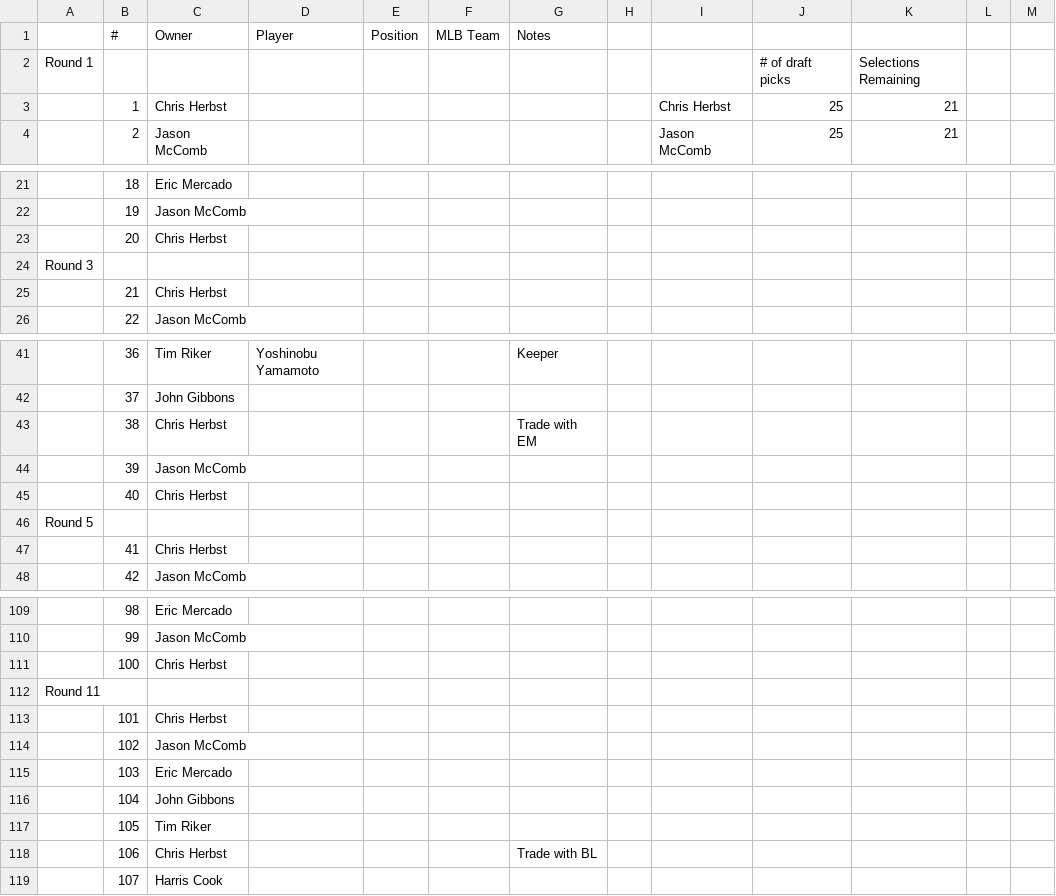
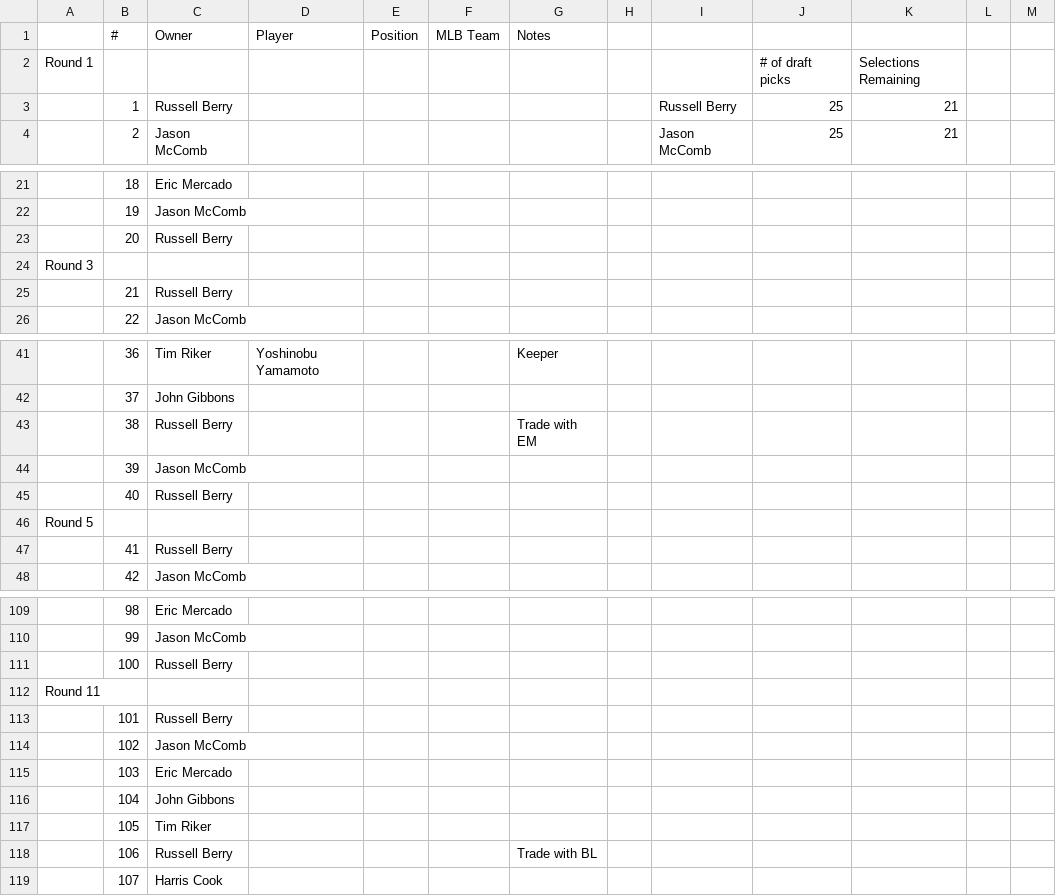
Before and after one commit to johngibbons/fantasy-baseball-helper, a CSV file: 2026_draft.csv, drawn as a sheet; only a part is shown, gaps mark what is left out; the diff covers the shown part only; the diff names each change by its address in the sheet, - before the commit and + after, or states it on an @@ line.

```diff
--- a/2026_draft.csv
+++ b/2026_draft.csv
-C3 (Owner): Chris Herbst
+C3 (Owner): Russell Berry
-I3: Chris Herbst
+I3: Russell Berry
-C23 (Owner): Chris Herbst
+C23 (Owner): Russell Berry
-C25 (Owner): Chris Herbst
+C25 (Owner): Russell Berry
-C43 (Owner): Chris Herbst
+C43 (Owner): Russell Berry
-C45 (Owner): Chris Herbst
+C45 (Owner): Russell Berry
-C47 (Owner): Chris Herbst
+C47 (Owner): Russell Berry
-C111 (Owner): Chris Herbst
+C111 (Owner): Russell Berry
-C113 (Owner): Chris Herbst
+C113 (Owner): Russell Berry
-C118 (Owner): Chris Herbst
+C118 (Owner): Russell Berry
```
Also changed, not shown: 16 edited cells elsewhere in this file, 7 other files.
